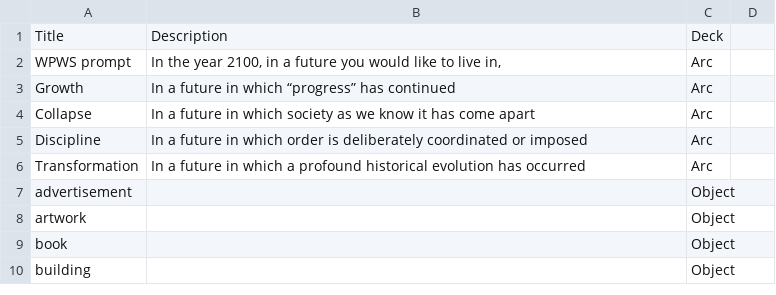
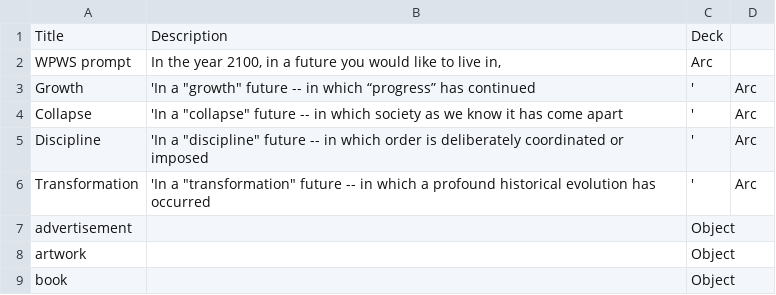
Before and after one commit to cullerth/tftf-ENG-492, a CSV file: src/data/tftf_data_all.csv, drawn as a sheet; only a part is shown; the shorter side is filled out with more unchanged rows.

Commit message:
updating arcs

```diff
--- a/src/data/tftf_data_all.csv
+++ b/src/data/tftf_data_all.csv
@@ -2,6 +2,6 @@ Title,Description,Deck
 WPWS prompt,"In the year 2100, in a future you would like to live in,",Arc
-Growth,In a future in which “progress” has continued,Arc
-Collapse,In a future in which society as we know it has come apart,Arc
-Discipline,In a future in which order is deliberately coordinated or imposed,Arc
-Transformation,In a future in which a profound historical evolution has occurred,Arc
+Growth,'In a "growth" future -- in which “progress” has continued,',Arc
+Collapse,'In a "collapse" future -- in which society as we know it has come apart,',Arc
+Discipline,'In a "discipline" future -- in which order is deliberately coordinated or imposed,',Arc
+Transformation,'In a "transformation" future -- in which a profound historical evolution has occurred,',Arc
 advertisement,,Object
```
